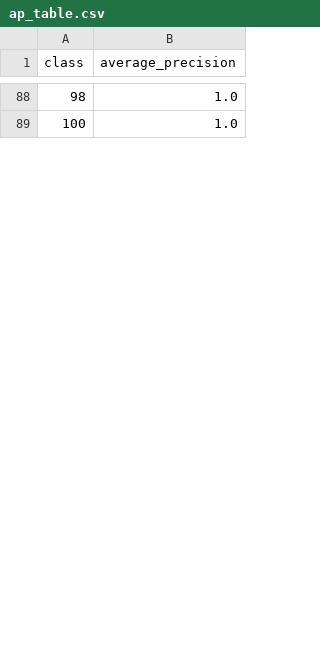
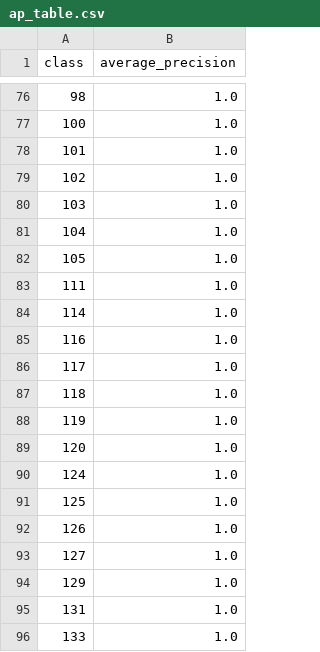
Before and after one commit to piggypiggyyoinkyoink/machine-learning, a CSV file: visualisations_improved/ap_table.csv, drawn as a sheet; only a part is shown, gaps mark what is left out; the diff covers the shown part only.

```diff
--- a/visualisations_improved/ap_table.csv
+++ b/visualisations_improved/ap_table.csv
@@ -89 +77,20 @@ class,average_precision
 100,1.0
+101,1.0
+102,1.0
+103,1.0
+104,1.0
+105,1.0
+111,1.0
+114,1.0
+116,1.0
+117,1.0
+118,1.0
+119,1.0
+120,1.0
+124,1.0
+125,1.0
+126,1.0
+127,1.0
+129,1.0
+131,1.0
+133,1.0
```
Also changed, not shown: 49 added rows, 18 removed rows and 7 edited cells elsewhere in this file, visualisations_experiment/ap_table.csv, 22 other files.
